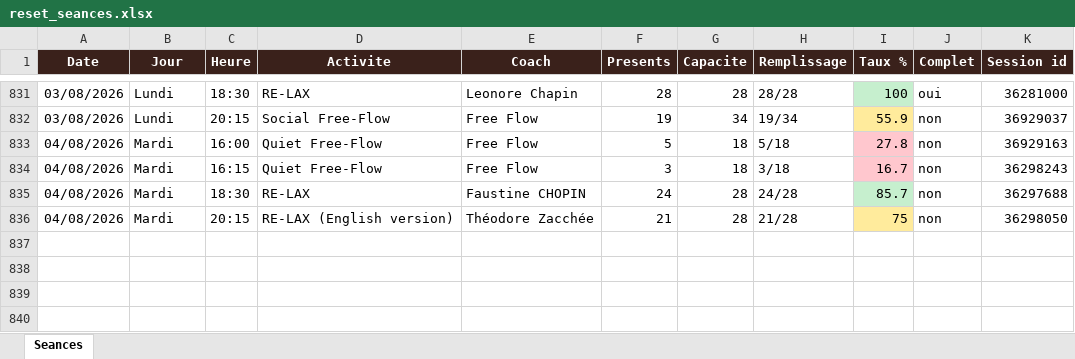
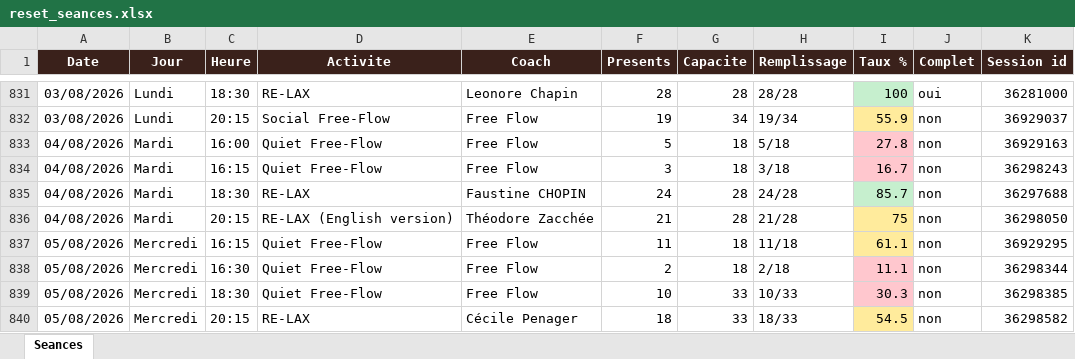
Before and after one commit to sbbb-git/reset, an Excel workbook: reset_seances.xlsx, sheet Seances, drawn as a sheet; only a part is shown, gaps mark what is left out; values as stored, in another font and other column widths than the file's, no borders; the diff names each change by its address in the sheet, - before the commit and + after, or states it on an @@ line.

```diff
--- a/reset_seances.xlsx (sheet Seances)
+++ b/reset_seances.xlsx (sheet Seances)
+row 837: 05/08/2026 | Mercredi | 16:15 | Quiet Free-Flow | Free Flow | 11 | 18 | 11/18 | 61.1 | non | 36929295
+row 838: 05/08/2026 | Mercredi | 16:30 | Quiet Free-Flow | Free Flow | 2 | 18 | 2/18 | 11.1 | non | 36298344
+row 839: 05/08/2026 | Mercredi | 18:30 | Quiet Free-Flow | Free Flow | 10 | 33 | 10/33 | 30.3 | non | 36298385
+row 840: 05/08/2026 | Mercredi | 20:15 | RE-LAX | Cécile Penager | 18 | 33 | 18/33 | 54.5 | non | 36298582
```
Also changed, not shown: 3 other files.
